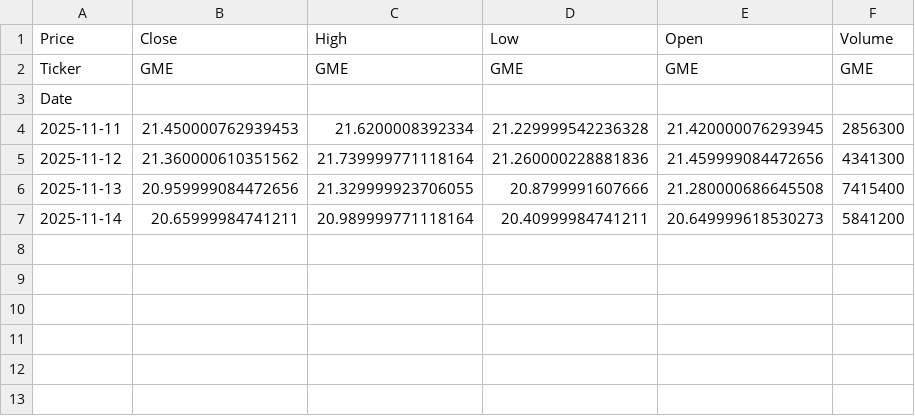
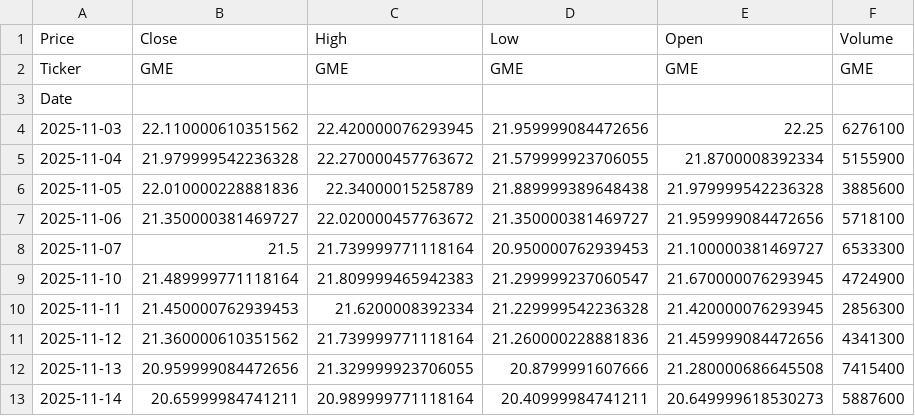
Before and after one commit to lleoliang/meme-stock-DL, a CSV file: GME_data.csv, drawn as a sheet.

```diff
--- a/GME_data.csv
+++ b/GME_data.csv
@@ -3,2 +3,8 @@ Ticker,GME,GME,GME,GME,GME
 Date,,,,,
+2025-11-03,22.110000610351562,22.420000076293945,21.959999084472656,22.25,6276100
+2025-11-04,21.979999542236328,22.270000457763672,21.579999923706055,21.8700008392334,5155900
+2025-11-05,22.010000228881836,22.34000015258789,21.889999389648438,21.979999542236328,3885600
+2025-11-06,21.350000381469727,22.020000457763672,21.350000381469727,21.959999084472656,5718100
+2025-11-07,21.5,21.739999771118164,20.950000762939453,21.100000381469727,6533300
+2025-11-10,21.489999771118164,21.809999465942383,21.299999237060547,21.670000076293945,4724900
 2025-11-11,21.450000762939453,21.6200008392334,21.229999542236328,21.420000076293945,2856300
@@ -6,2 +12,2 @@ Date,,,,,
 2025-11-13,20.959999084472656,21.329999923706055,20.8799991607666,21.280000686645508,7415400
-2025-11-14,20.65999984741211,20.989999771118164,20.40999984741211,20.649999618530273,5841200
+2025-11-14,20.65999984741211,20.989999771118164,20.40999984741211,20.649999618530273,5887600
```
Also changed, not shown: 3 other files.
